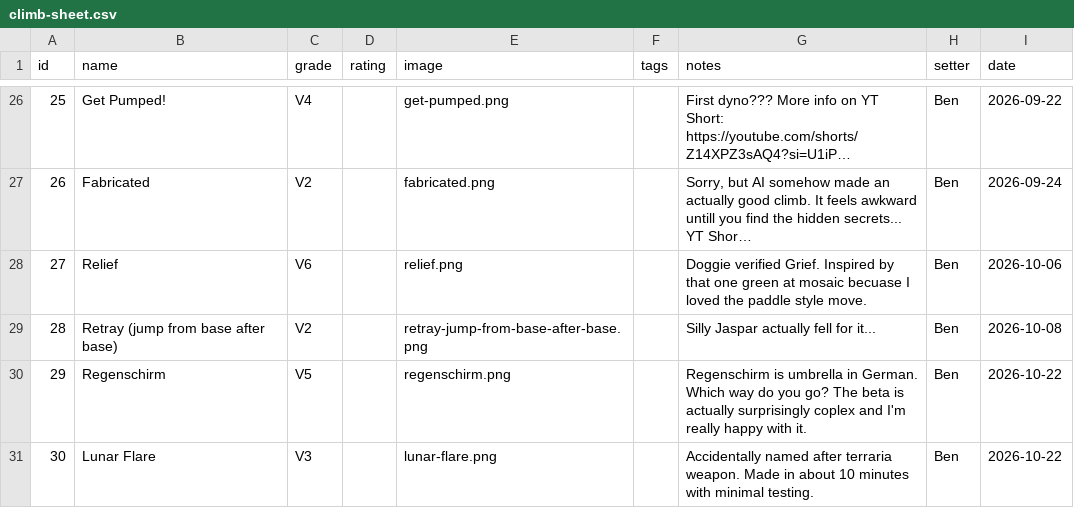
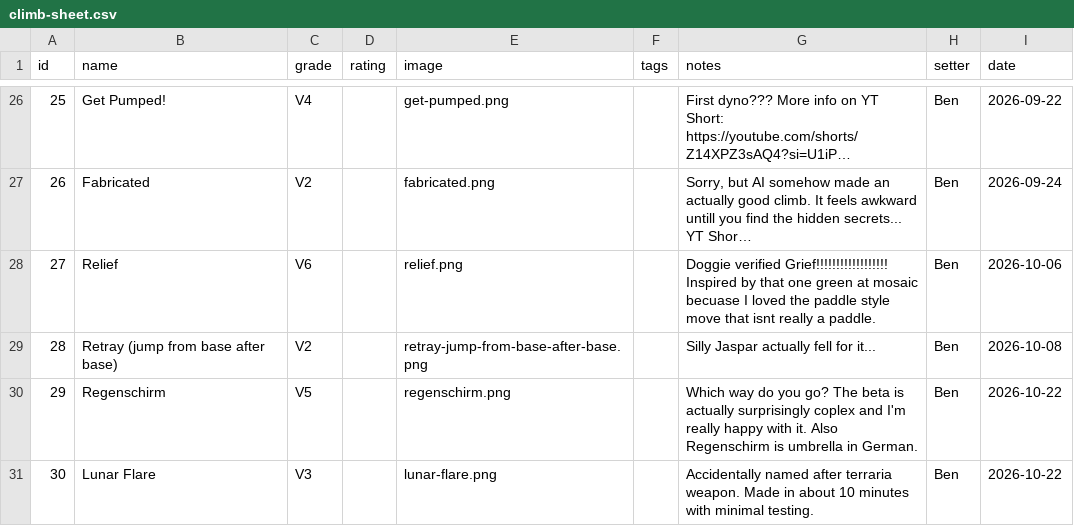
Before and after one commit to BenR28/gorge-garage-guidebook, a CSV file: climb-sheet.csv, drawn as a sheet; only a part is shown, gaps mark what is left out; long unchanged cells end in …; the diff names each change by its address in the sheet, - before the commit and + after, or states it on an @@ line.

Commit message:
Update climb data in climb-sheet.csv
Replaced the old climb data with updated entries, including new climbs and their descriptions.

```diff
--- a/climb-sheet.csv
+++ b/climb-sheet.csv
-G28 (notes): Doggie verified Grief. Inspired by that one green at mosaic becuase I loved the paddle style move.
+G28 (notes): Doggie verified Grief!!!!!!!!!!!!!!!!!! Inspired by that one green at mosaic becuase I loved the paddle style move that isnt really a paddle.
-G30 (notes): Regenschirm is umbrella in German. Which way do you go? The beta is actually surprisingly coplex and I'm really happy with it.
+G30 (notes): Which way do you go? The beta is actually surprisingly coplex and I'm really happy with it. Also Regenschirm is umbrella in German.
```
